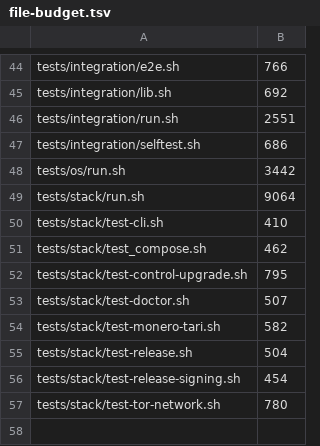
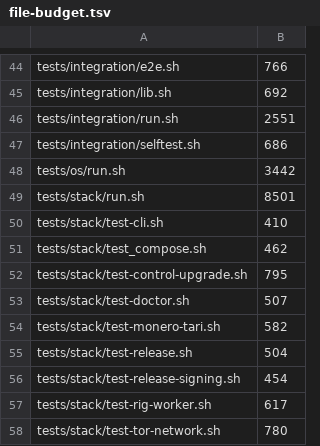
Before and after one commit to p2pool-starter-stack/p2pool-starter-stack, a TSV file: docs/dev/file-budget.tsv, drawn as a sheet; only a part is shown, gaps mark what is left out.

```diff
--- a/docs/dev/file-budget.tsv
+++ b/docs/dev/file-budget.tsv
@@ -48,3 +48,3 @@ tests/integration/selftest.sh	686
 tests/os/run.sh	3442
-tests/stack/run.sh	9064
+tests/stack/run.sh	8501
 tests/stack/test-cli.sh	410
@@ -56,2 +56,3 @@ tests/stack/test-release.sh	504
 tests/stack/test-release-signing.sh	454
+tests/stack/test-rig-worker.sh	617
 tests/stack/test-tor-network.sh	780
```
Also changed, not shown: 2 other files.
